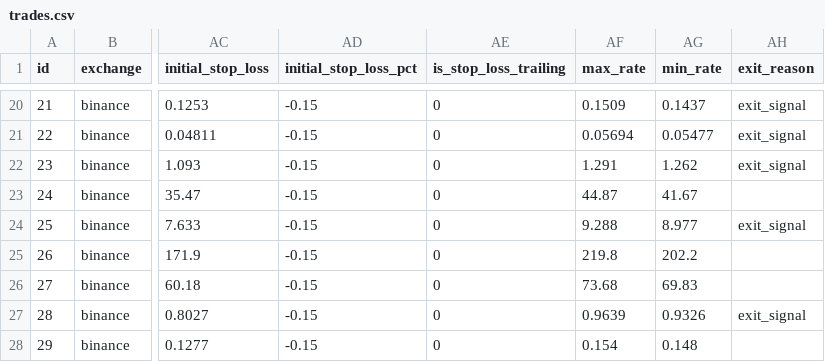
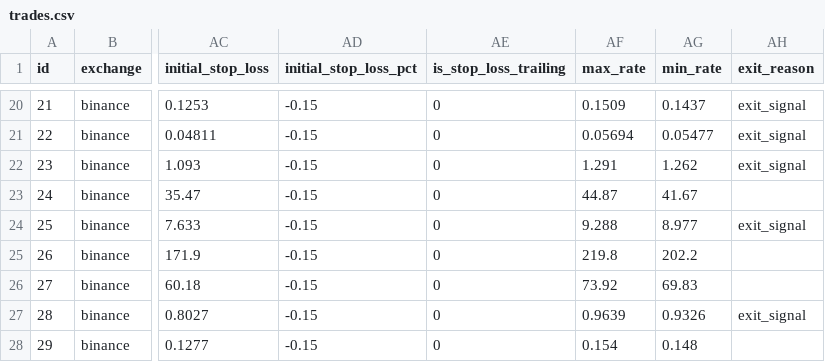
Before and after one commit to ggonzalezorellana/tradingdata, a CSV file: trades/ft-nf-30m/trades.csv, drawn as a sheet; only a part is shown, gaps mark what is left out; the diff names each change by its address in the sheet, - before the commit and + after, or states it on an @@ line.

```diff
--- a/trades/ft-nf-30m/trades.csv
+++ b/trades/ft-nf-30m/trades.csv
-AF26 (max_rate): 73.68
+AF26 (max_rate): 73.92
```
Also changed, not shown: trades/ft-nf-1h/trades.csv, 2 other files.
